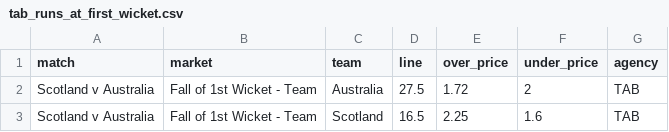
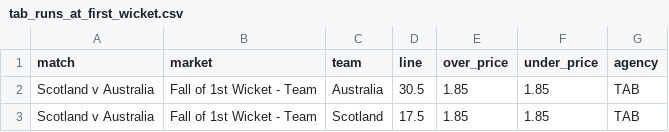
Before and after one commit to jamesbrown1417/Cricket-Analysis, a CSV file: Data/T20s/Internationals/scraped_odds/tab_runs_at_first_wicket.csv, drawn as a sheet.

```diff
--- a/Data/T20s/Internationals/scraped_odds/tab_runs_at_first_wicket.csv
+++ b/Data/T20s/Internationals/scraped_odds/tab_runs_at_first_wicket.csv
@@ -1,3 +1,3 @@
 match,market,team,line,over_price,under_price,agency
-Scotland v Australia,Fall of 1st Wicket - Team,Australia,27.5,1.72,2,TAB
-Scotland v Australia,Fall of 1st Wicket - Team,Scotland,16.5,2.25,1.6,TAB
+Scotland v Australia,Fall of 1st Wicket - Team,Australia,30.5,1.85,1.85,TAB
+Scotland v Australia,Fall of 1st Wicket - Team,Scotland,17.5,1.85,1.85,TAB
```
Also changed, not shown: Data/T20s/Internationals/scraped_odds/sportsbet_first_over_runs.csv, 16 other files.
